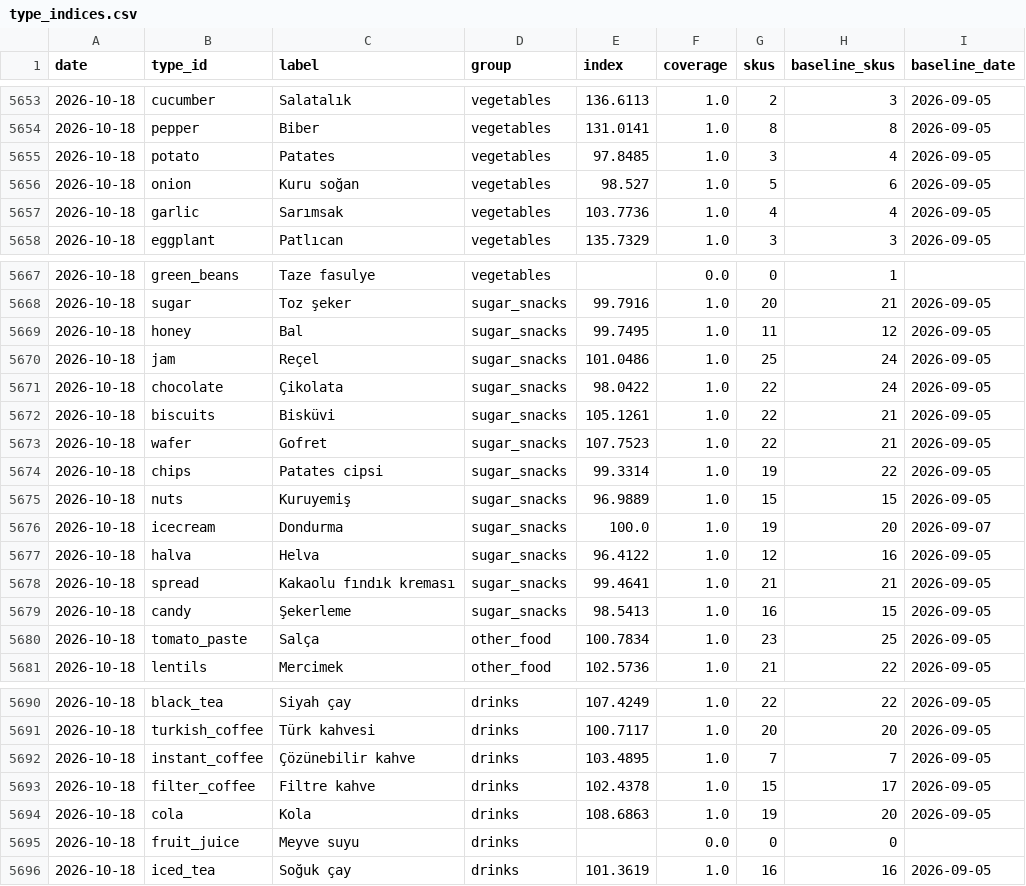
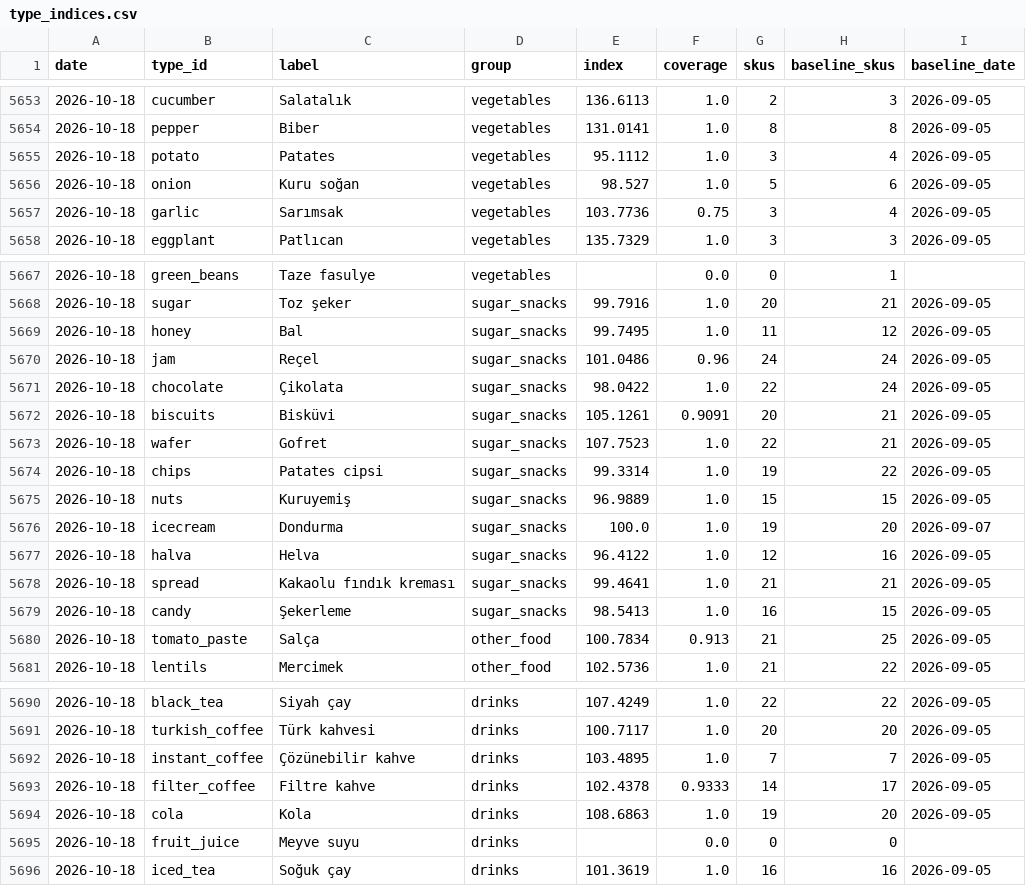
Before and after one commit to onurcan-b/acik-sepet, a CSV file: data/v0.4/type_indices.csv, drawn as a sheet; only a part is shown, gaps mark what is left out; the diff covers the shown part only.

```diff
--- a/data/v0.4/type_indices.csv
+++ b/data/v0.4/type_indices.csv
@@ -5654,5 +5654,5 @@ date,type_id,label,group,index,coverage,skus,baseline_skus,baseline_date
 2026-10-18,pepper,Biber,vegetables,131.0141,1.0,8,8,2026-09-05
-2026-10-18,potato,Patates,vegetables,97.8485,1.0,3,4,2026-09-05
+2026-10-18,potato,Patates,vegetables,95.1112,1.0,3,4,2026-09-05
 2026-10-18,onion,Kuru soğan,vegetables,98.527,1.0,5,6,2026-09-05
-2026-10-18,garlic,Sarımsak,vegetables,103.7736,1.0,4,4,2026-09-05
+2026-10-18,garlic,Sarımsak,vegetables,103.7736,0.75,3,4,2026-09-05
 2026-10-18,eggplant,Patlıcan,vegetables,135.7329,1.0,3,3,2026-09-05
@@ -5669,5 +5669,5 @@ date,type_id,label,group,index,coverage,skus,baseline_skus,baseline_date
 2026-10-18,honey,Bal,sugar_snacks,99.7495,1.0,11,12,2026-09-05
-2026-10-18,jam,Reçel,sugar_snacks,101.0486,1.0,25,24,2026-09-05
+2026-10-18,jam,Reçel,sugar_snacks,101.0486,0.96,24,24,2026-09-05
 2026-10-18,chocolate,Çikolata,sugar_snacks,98.0422,1.0,22,24,2026-09-05
-2026-10-18,biscuits,Bisküvi,sugar_snacks,105.1261,1.0,22,21,2026-09-05
+2026-10-18,biscuits,Bisküvi,sugar_snacks,105.1261,0.9091,20,21,2026-09-05
 2026-10-18,wafer,Gofret,sugar_snacks,107.7523,1.0,22,21,2026-09-05
@@ -5679,3 +5679,3 @@ date,type_id,label,group,index,coverage,skus,baseline_skus,baseline_date
 2026-10-18,candy,Şekerleme,sugar_snacks,98.5413,1.0,16,15,2026-09-05
-2026-10-18,tomato_paste,Salça,other_food,100.7834,1.0,23,25,2026-09-05
+2026-10-18,tomato_paste,Salça,other_food,100.7834,0.913,21,25,2026-09-05
 2026-10-18,lentils,Mercimek,other_food,102.5736,1.0,21,22,2026-09-05
@@ -5692,3 +5692,3 @@ date,type_id,label,group,index,coverage,skus,baseline_skus,baseline_date
 2026-10-18,instant_coffee,Çözünebilir kahve,drinks,103.4895,1.0,7,7,2026-09-05
-2026-10-18,filter_coffee,Filtre kahve,drinks,102.4378,1.0,15,17,2026-09-05
+2026-10-18,filter_coffee,Filtre kahve,drinks,102.4378,0.9333,14,17,2026-09-05
 2026-10-18,cola,Kola,drinks,108.6863,1.0,19,20,2026-09-05
```
Also changed, not shown: 39 edited cells elsewhere in this file, data/v0.4/category_indices.csv, data/v0.4/index.csv, 18 other files.
